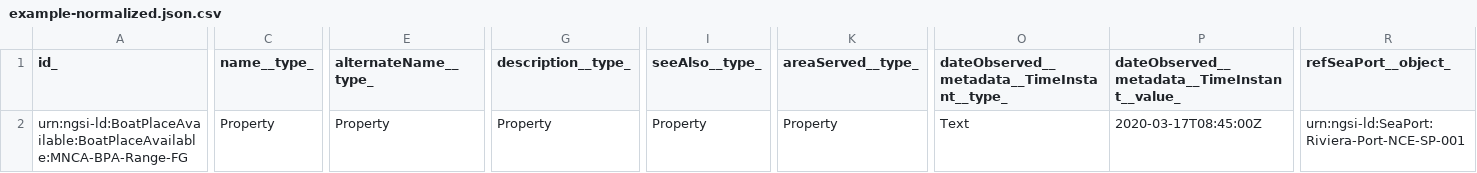
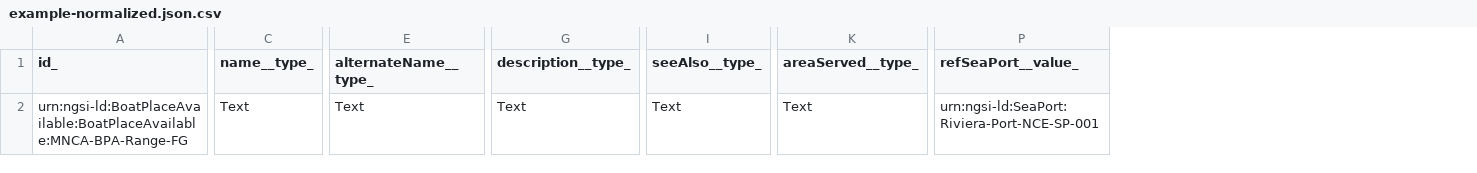
Before and after one commit to smart-data-models/dataModel.Ports, a CSV file: BoatPlacesAvailable/examples/example-normalized.json.csv, drawn as a sheet; only a part is shown, gaps mark what is left out; removed rows and columns are numbered as before the commit, all else as after; the diff covers the shown part only; the diff names each change by its address in the sheet, - before the commit and + after, or states it on an @@ line.

```diff
--- a/BoatPlacesAvailable/examples/example-normalized.json.csv
+++ b/BoatPlacesAvailable/examples/example-normalized.json.csv
-column O, rows 1-2: dateObserved__metadata__TimeInstant__type_ | Text
-column P, rows 1-2: dateObserved__metadata__TimeInstant__value_ | 2020-03-17T08:45:00Z
-P1: refSeaPort__object_
+P1: refSeaPort__value_
-C2 (name__type_): Property
+C2 (name__type_): Text
-E2 (alternateName__type_): Property
+E2 (alternateName__type_): Text
-G2 (description__type_): Property
+G2 (description__type_): Text
-I2 (seeAlso__type_): Property
+I2 (seeAlso__type_): Text
-K2 (areaServed__type_): Property
+K2 (areaServed__type_): Text
```
Also changed, not shown: 9 edited cells elsewhere in this file.
